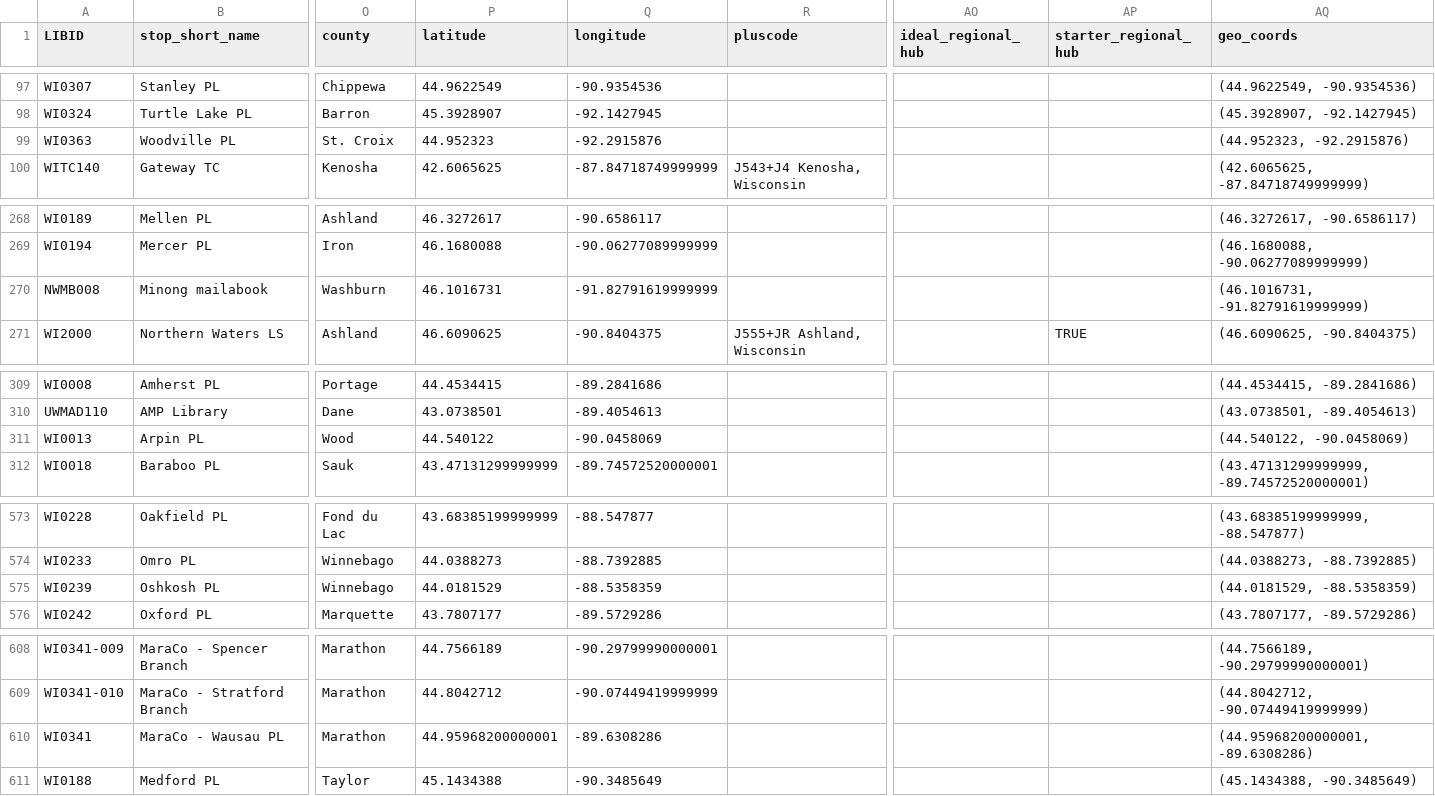
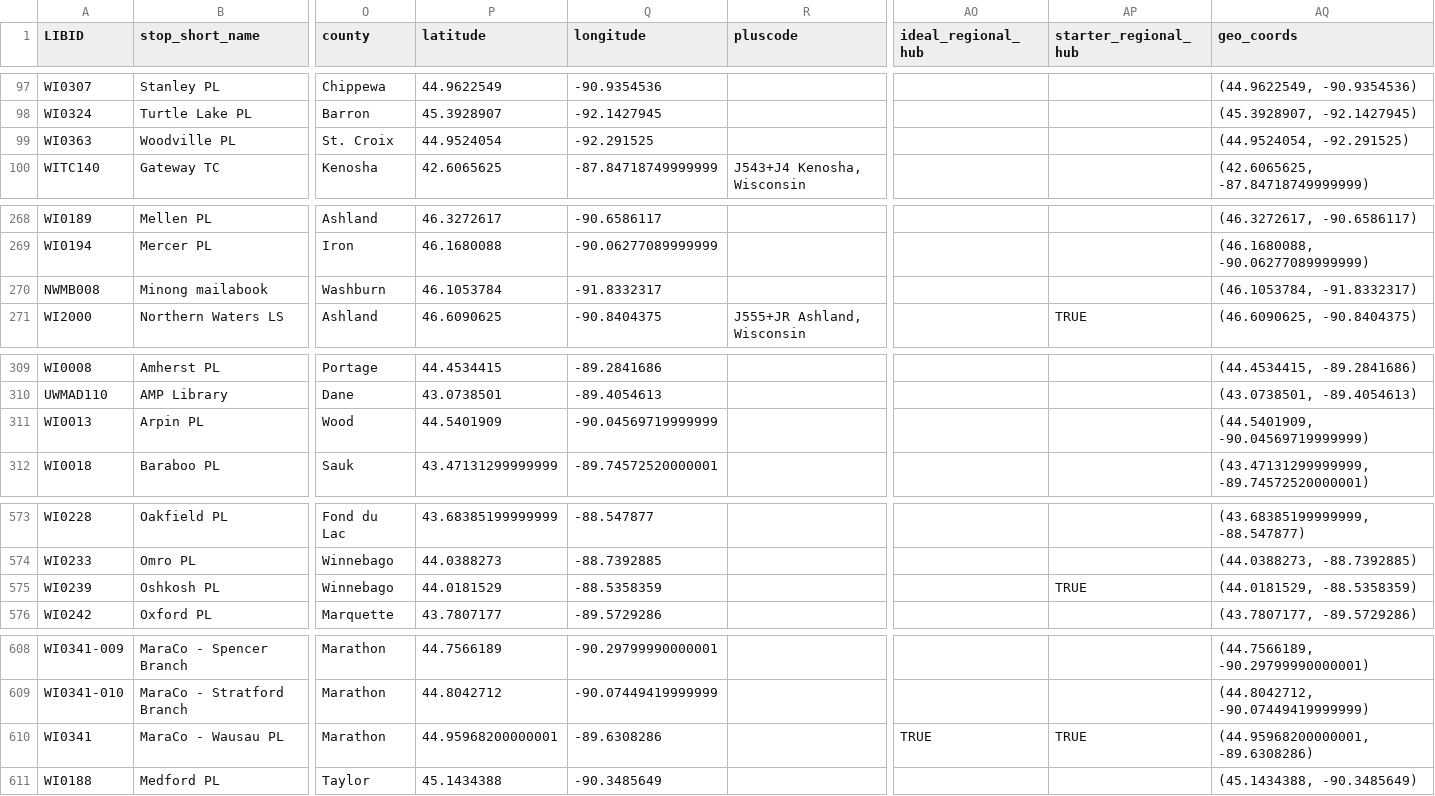
Before and after one commit to tdrexler1/wilib_vrp, a CSV file: wi_library_directory_geo_reg.csv, drawn as a sheet; only a part is shown, gaps mark what is left out; the diff names each change by its address in the sheet, - before the commit and + after, or states it on an @@ line.

Commit message:
fixed minor problems with scripts; re-created finalized data set to fix errors with Winnefox LS and Wisconsin Valley LS

```diff
--- a/wi_library_directory_geo_reg.csv
+++ b/wi_library_directory_geo_reg.csv
-P99 (latitude): 44.952323
+P99 (latitude): 44.9524054
-Q99 (longitude): -92.2915876
+Q99 (longitude): -92.291525
-AQ99 (geo_coords): (44.952323, -92.2915876)
+AQ99 (geo_coords): (44.9524054, -92.291525)
-P270 (latitude): 46.1016731
+P270 (latitude): 46.1053784
-Q270 (longitude): -91.82791619999999
+Q270 (longitude): -91.8332317
-AQ270 (geo_coords): (46.1016731, -91.82791619999999)
+AQ270 (geo_coords): (46.1053784, -91.8332317)
-P311 (latitude): 44.540122
+P311 (latitude): 44.5401909
-Q311 (longitude): -90.0458069
+Q311 (longitude): -90.04569719999999
-AQ311 (geo_coords): (44.540122, -90.0458069)
+AQ311 (geo_coords): (44.5401909, -90.04569719999999)
-AP575 (starter_regional_hub): (empty)
+AP575 (starter_regional_hub): TRUE
-AO610 (ideal_regional_hub): (empty)
+AO610 (ideal_regional_hub): TRUE
-AP610 (starter_regional_hub): (empty)
+AP610 (starter_regional_hub): TRUE
```
Also changed, not shown: wi_library_directory.csv, 3 other files.
